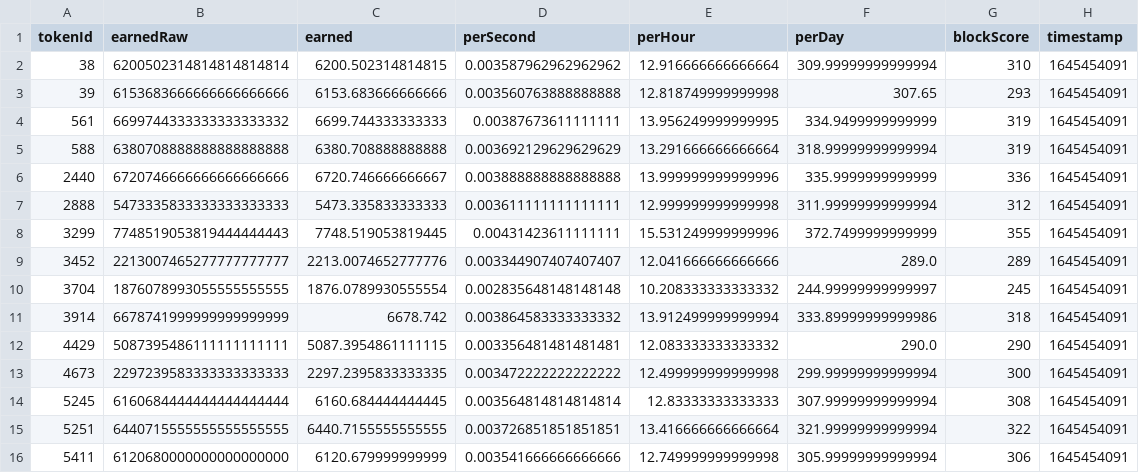
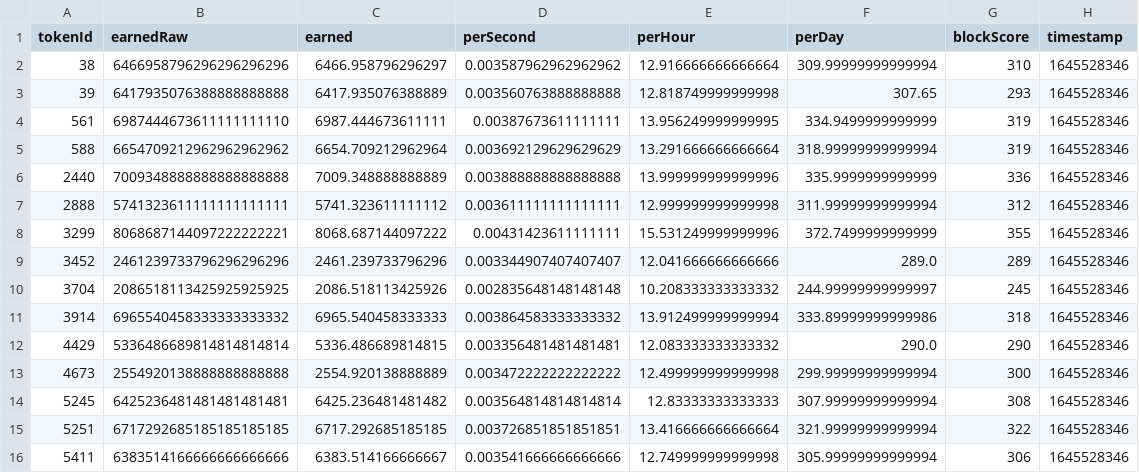
Before and after one commit to dlrec/MetroverseTracker, a CSV file: metroDAO_earnings.csv, drawn as a sheet; only a part is shown; the diff covers the shown part only.

```diff
--- a/metroDAO_earnings.csv
+++ b/metroDAO_earnings.csv
@@ -1,16 +1,16 @@
 tokenId,earnedRaw,earned,perSecond,perHour,perDay,blockScore,timestamp
-38,6200502314814814814814,6200.502314814815,0.003587962962962962,12.916666666666664,309.99999999999994,310,1645454091
-39,6153683666666666666666,6153.683666666666,0.003560763888888888,12.818749999999998,307.65,293,1645454091
-561,6699744333333333333332,6699.744333333333,0.00387673611111111,13.956249999999995,334.9499999999999,319,1645454091
-588,6380708888888888888888,6380.708888888888,0.003692129629629629,13.291666666666664,318.99999999999994,319,1645454091
-2440,6720746666666666666666,6720.746666666667,0.003888888888888888,13.999999999999996,335.9999999999999,336,1645454091
-2888,5473335833333333333333,5473.335833333333,0.003611111111111111,12.999999999999998,311.99999999999994,312,1645454091
-3299,7748519053819444444443,7748.519053819445,0.00431423611111111,15.531249999999996,372.7499999999999,355,1645454091
-3452,2213007465277777777777,2213.0074652777776,0.003344907407407407,12.041666666666666,289.0,289,1645454091
-3704,1876078993055555555555,1876.0789930555554,0.002835648148148148,10.208333333333332,244.99999999999997,245,1645454091
-3914,6678741999999999999999,6678.742,0.003864583333333332,13.912499999999994,333.89999999999986,318,1645454091
-4429,5087395486111111111111,5087.3954861111115,0.003356481481481481,12.083333333333332,290.0,290,1645454091
-4673,2297239583333333333333,2297.2395833333335,0.003472222222222222,12.499999999999998,299.99999999999994,300,1645454091
-5245,6160684444444444444444,6160.684444444445,0.003564814814814814,12.83333333333333,307.99999999999994,308,1645454091
-5251,6440715555555555555555,6440.7155555555555,0.003726851851851851,13.416666666666664,321.99999999999994,322,1645454091
-5411,6120680000000000000000,6120.679999999999,0.003541666666666666,12.749999999999998,305.99999999999994,306,1645454091
+38,6466958796296296296296,6466.958796296297,0.003587962962962962,12.916666666666664,309.99999999999994,310,1645528346
+39,6417935076388888888888,6417.935076388889,0.003560763888888888,12.818749999999998,307.65,293,1645528346
+561,6987444673611111111110,6987.444673611111,0.00387673611111111,13.956249999999995,334.9499999999999,319,1645528346
+588,6654709212962962962962,6654.709212962964,0.003692129629629629,13.291666666666664,318.99999999999994,319,1645528346
+2440,7009348888888888888888,7009.348888888889,0.003888888888888888,13.999999999999996,335.9999999999999,336,1645528346
+2888,5741323611111111111111,5741.323611111112,0.003611111111111111,12.999999999999998,311.99999999999994,312,1645528346
+3299,8068687144097222222221,8068.687144097222,0.00431423611111111,15.531249999999996,372.7499999999999,355,1645528346
+3452,2461239733796296296296,2461.239733796296,0.003344907407407407,12.041666666666666,289.0,289,1645528346
+3704,2086518113425925925925,2086.518113425926,0.002835648148148148,10.208333333333332,244.99999999999997,245,1645528346
+3914,6965540458333333333332,6965.540458333333,0.003864583333333332,13.912499999999994,333.89999999999986,318,1645528346
+4429,5336486689814814814814,5336.486689814815,0.003356481481481481,12.083333333333332,290.0,290,1645528346
+4673,2554920138888888888888,2554.920138888889,0.003472222222222222,12.499999999999998,299.99999999999994,300,1645528346
+5245,6425236481481481481481,6425.236481481482,0.003564814814814814,12.83333333333333,307.99999999999994,308,1645528346
+5251,6717292685185185185185,6717.292685185185,0.003726851851851851,13.416666666666664,321.99999999999994,322,1645528346
+5411,6383514166666666666666,6383.514166666667,0.003541666666666666,12.749999999999998,305.99999999999994,306,1645528346
```
Also changed, not shown: 36 edited cells elsewhere in this file, Metroverse_filteredListings.csv, Metroverse_listings.csv, 3 other files.
